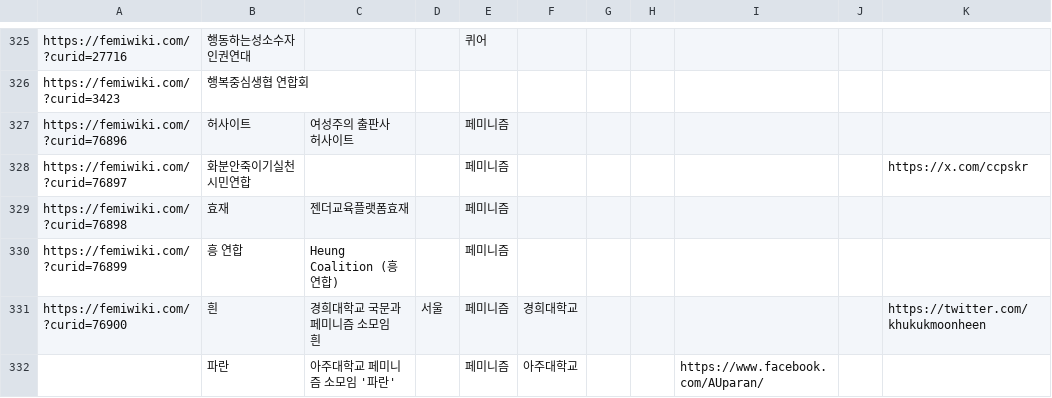
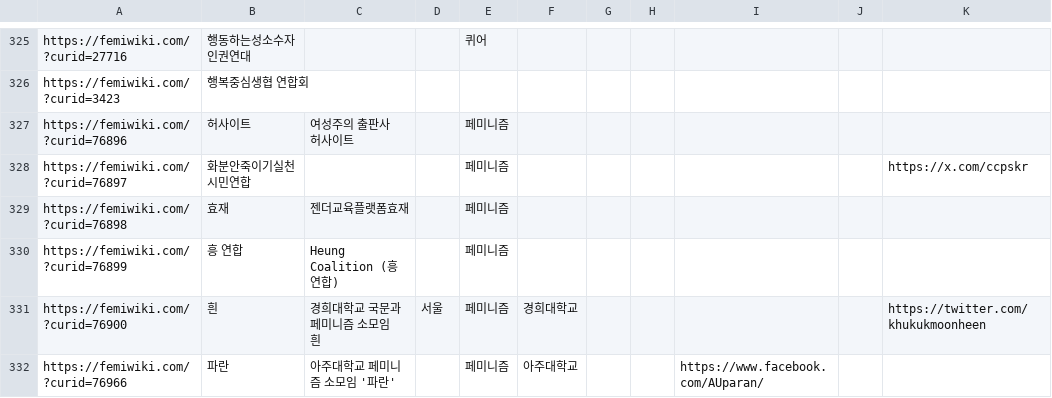
Before and after one commit to saschanaz/femiwiki-leaflet, a TSV file: sheet.tsv, drawn as a sheet; only a part is shown, gaps mark what is left out; the diff covers the shown part only; the diff names each change by its address in the sheet, - before the commit and + after, or states it on an @@ line.

```diff
--- a/sheet.tsv
+++ b/sheet.tsv
-A332: (empty)
+A332: https://femiwiki.com/?curid=76966
```
Also changed, not shown: 13 edited cells elsewhere in this file, 1 other file.
